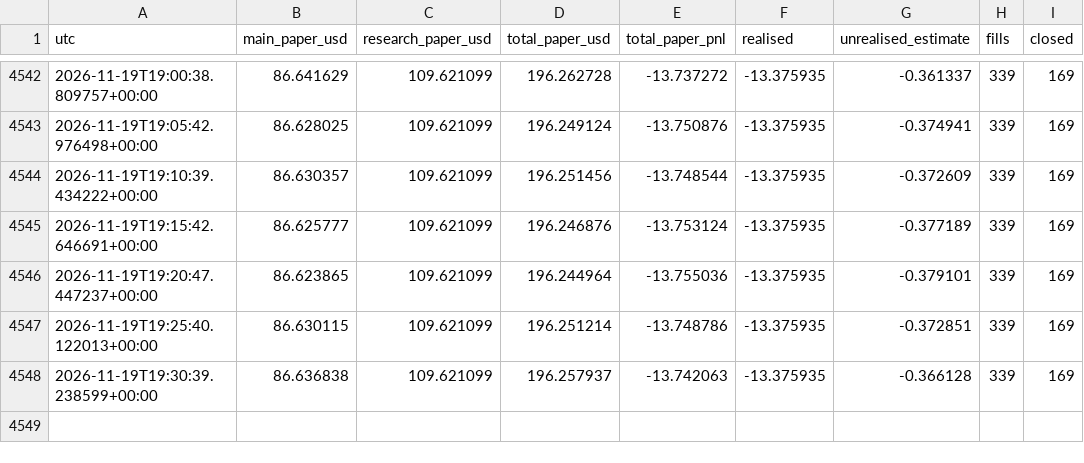
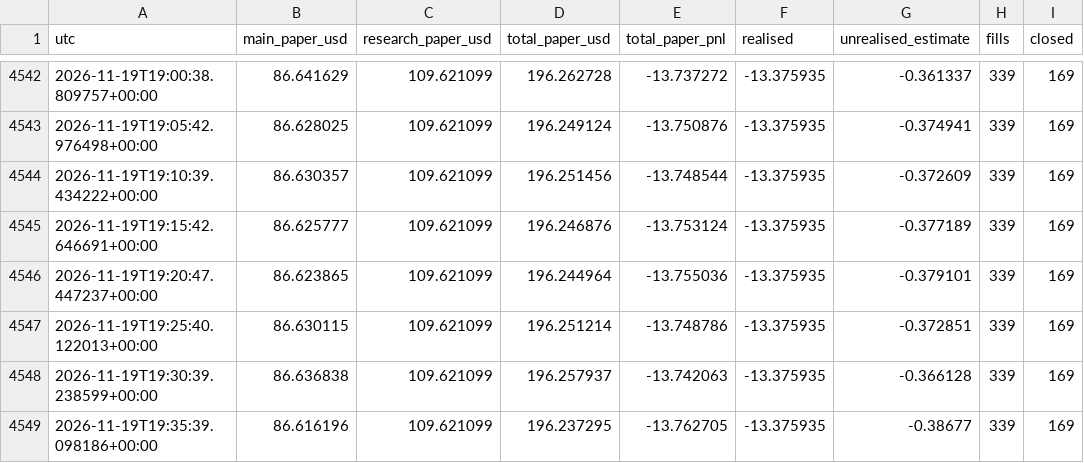
Before and after one commit to maingame6/TEst-work, a CSV file: cryptex/overnight/data/combined_equity.csv, drawn as a sheet; only a part is shown, gaps mark what is left out.

```diff
--- a/cryptex/overnight/data/combined_equity.csv
+++ b/cryptex/overnight/data/combined_equity.csv
@@ -4548 +4548,2 @@ utc,main_paper_usd,research_paper_usd,total_paper_usd,total_paper_pnl,realised,u
 2026-11-19T19:30:39.238599+00:00,86.636838,109.621099,196.257937,-13.742063,-13.375935,-0.366128,339,169
+2026-11-19T19:35:39.098186+00:00,86.616196,109.621099,196.237295,-13.762705,-13.375935,-0.38677,339,169
```
Also changed, not shown: cryptex/overnight/data/equity.csv, cryptex/overnight/data/market_demo_equity.csv, 20 other files.
